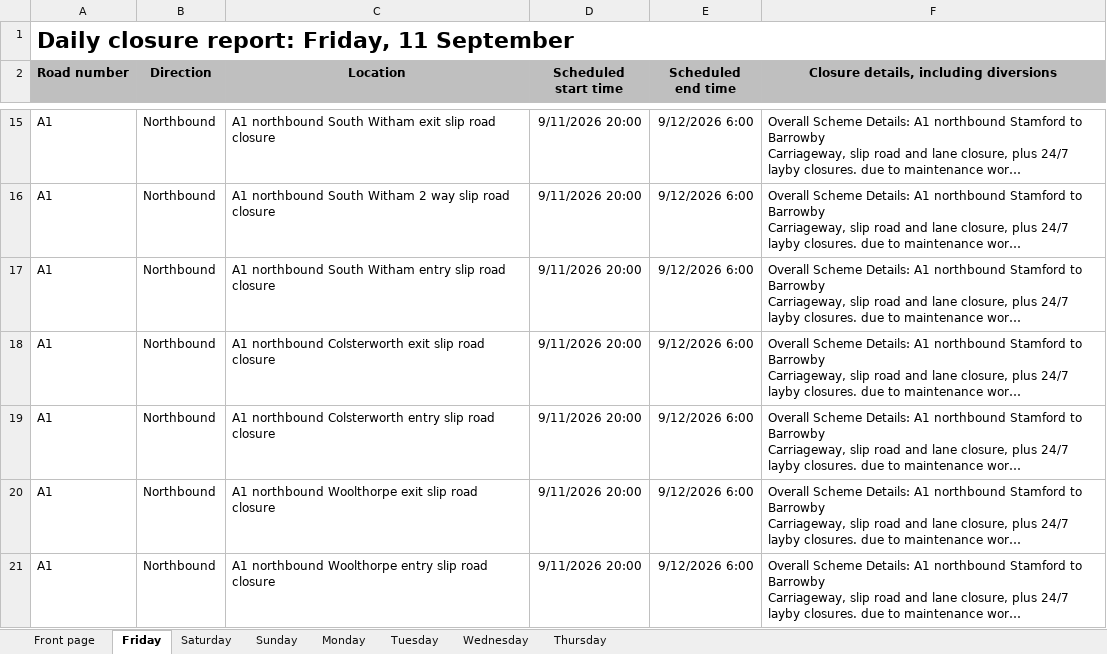
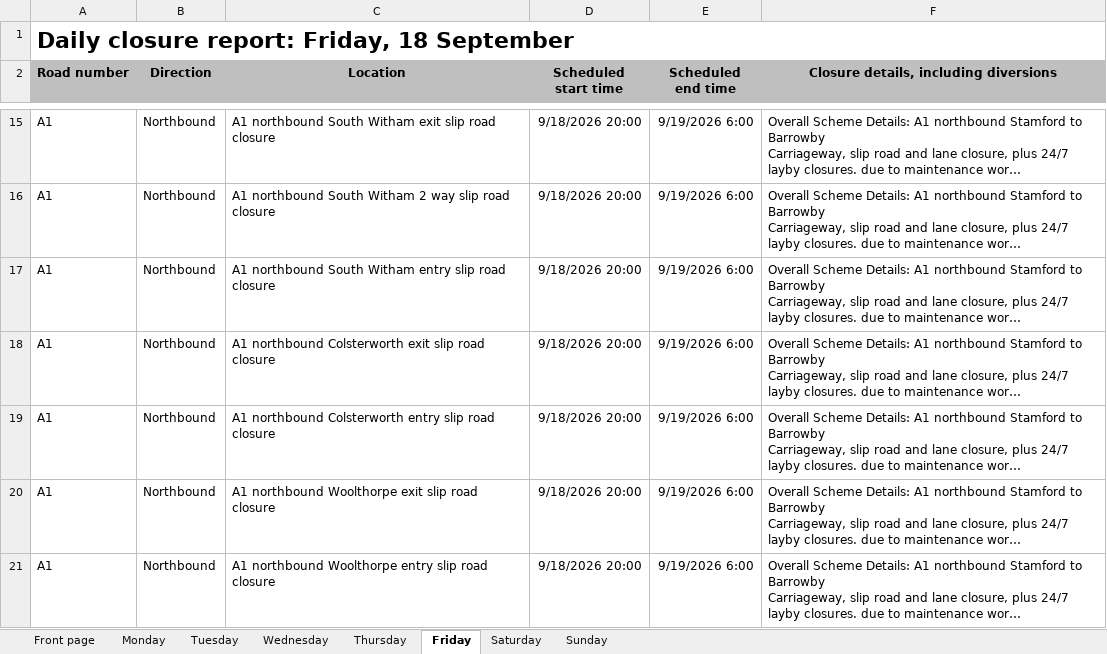
Before and after one commit to mnmred/uk-route-checker, an Excel workbook: closures.xlsx, sheet Friday, drawn as a sheet; only a part is shown, gaps mark what is left out; long unchanged cells end in …; values as stored, in another font and other column widths than the file's, no borders; charts and pictures and conditional formats not drawn; the diff covers the shown part only; the diff names each change by its address in the sheet, - before the commit and + after, or states it on an @@ line.

```diff
--- a/closures.xlsx (sheet Friday)
+++ b/closures.xlsx (sheet Friday)
@@ sheet tab order changed: Front page | Monday | Tuesday | Wednesday | Thursday | Friday | Saturday | Sunday @@
-A1 (Road number): Daily closure report: Friday, 11 September
+A1 (Road number): Daily closure report: Friday, 18 September
-D15:D21 (Scheduled start time): 9/11/2026 20:00
+D15:D21 (Scheduled start time): 9/18/2026 20:00
-E15:E21 (Scheduled end time): 9/12/2026 6:00
+E15:E21 (Scheduled end time): 9/19/2026 6:00
```
Also changed, not shown: 87 added rows, 76 removed rows and 619 edited cells elsewhere in this sheet, sheet Saturday, sheet Sunday, sheet Monday, sheet Tuesday, sheet Wednesday, sheet Front page, 1 more sheet, formulas that keep their value.
